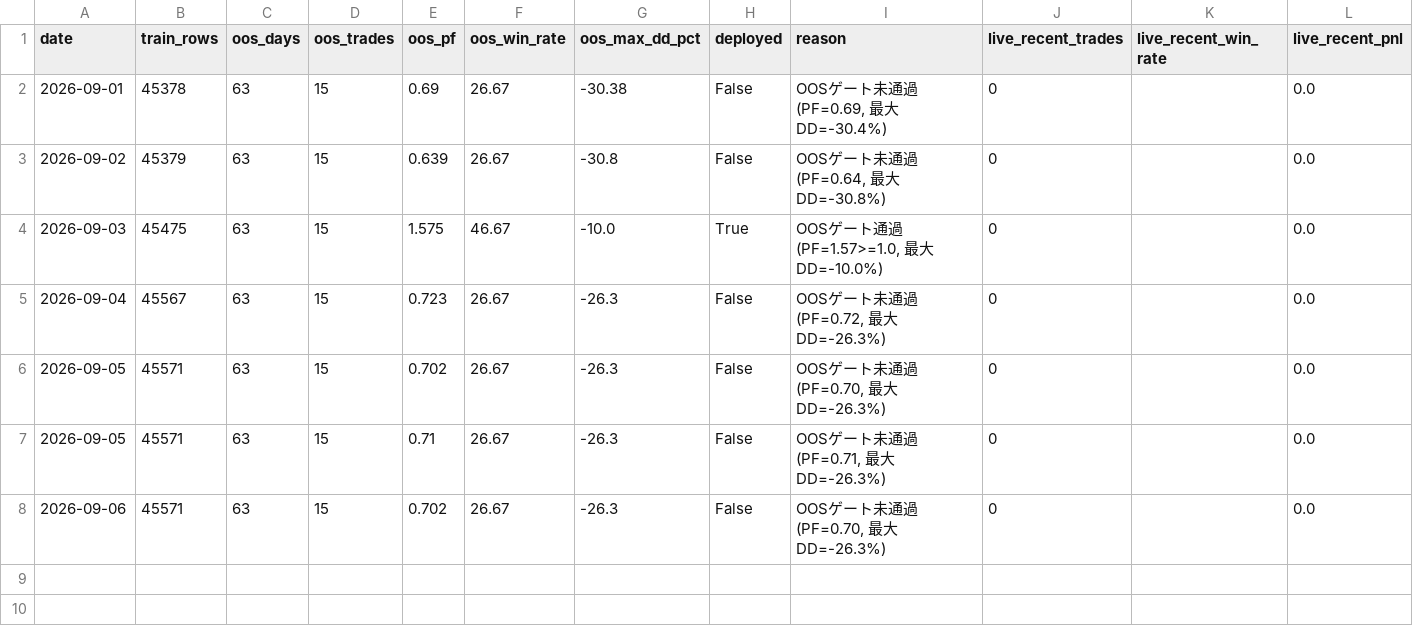
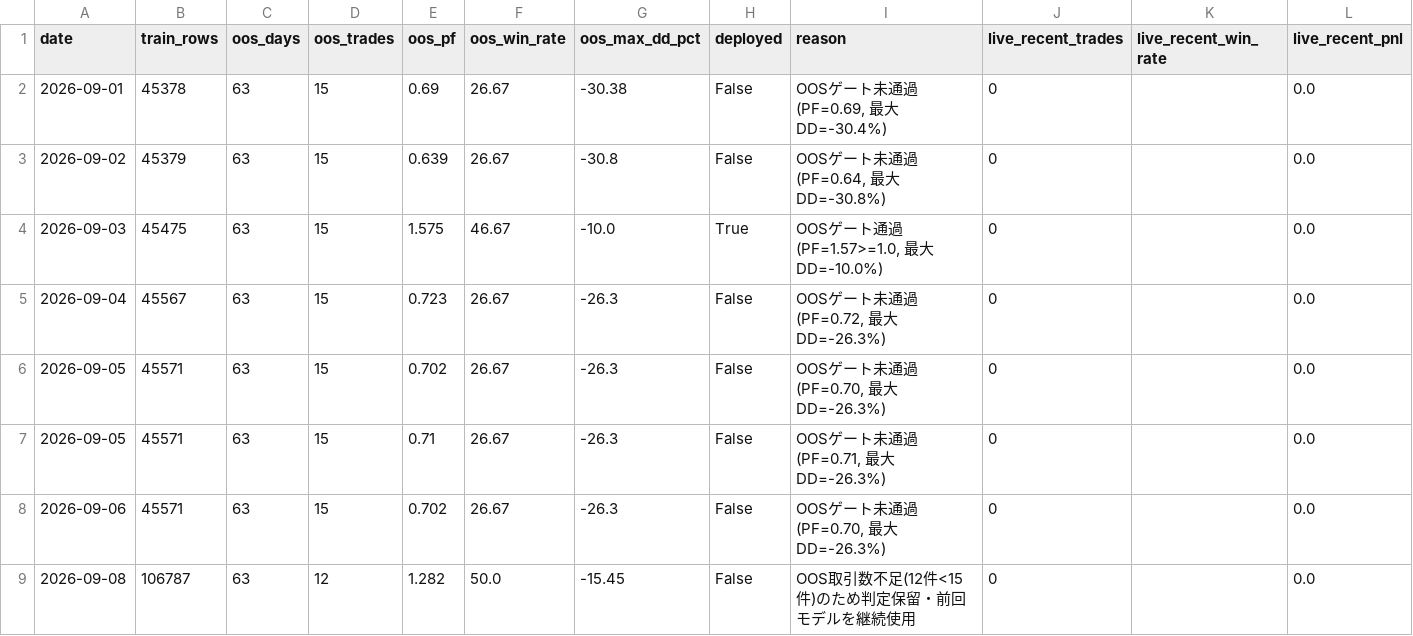
Before and after one commit to aifuu/stock-ai, a CSV file: daily_retrain_report.csv, drawn as a sheet; the diff names each change by its address in the sheet, - before the commit and + after, or states it on an @@ line.

```diff
--- a/daily_retrain_report.csv
+++ b/daily_retrain_report.csv
+row 9: 2026-09-08 | 106787 | 63 | 12 | 1.282 | 50.0 | -15.45 | False | OOS取引数不足(12件<15件)のため判定保留・前回モデルを継続使用 | 0 |  | 0.0
```
Also changed, not shown: 1 other file.
